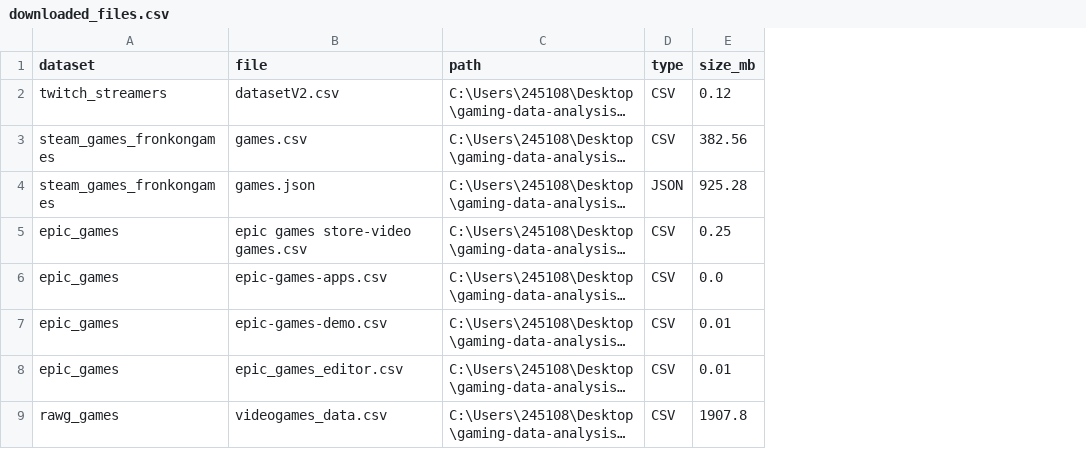
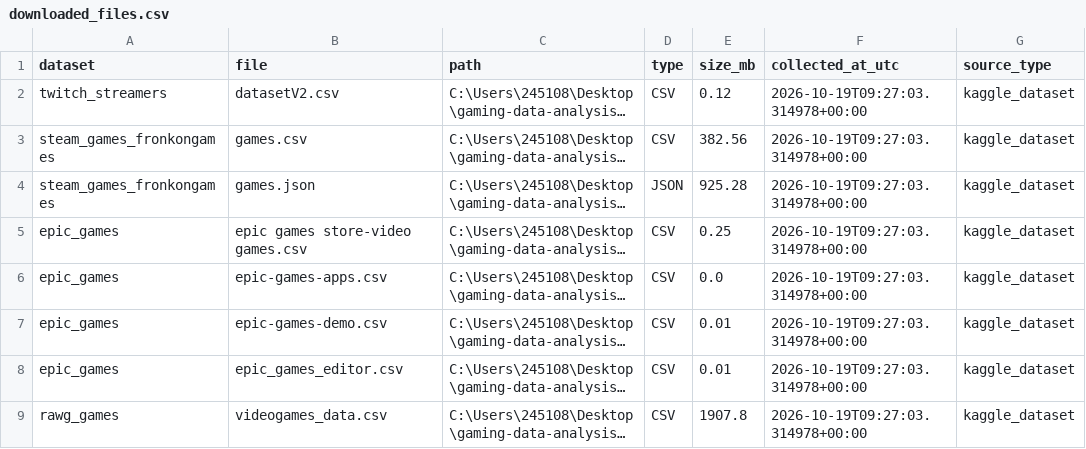
Before and after one commit to Dani-ldyaev/gaming-data-analysis, a CSV file: docs/downloaded_files.csv, drawn as a sheet; only a part is shown; long unchanged cells end in …; the diff names each change by its address in the sheet, - before the commit and + after, or states it on an @@ line.

```diff
--- a/docs/downloaded_files.csv
+++ b/docs/downloaded_files.csv
+column F (collected_at_utc), rows 2-9: all 2026-10-19T09:27:03.314978+00:00
+column G (source_type), rows 2-9: all kaggle_dataset
```
Also changed, not shown: 10 other files.
